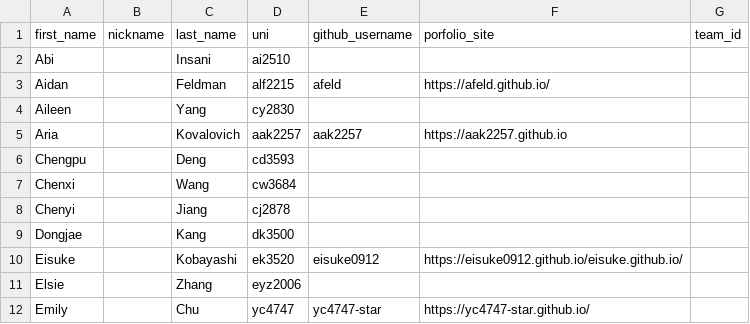
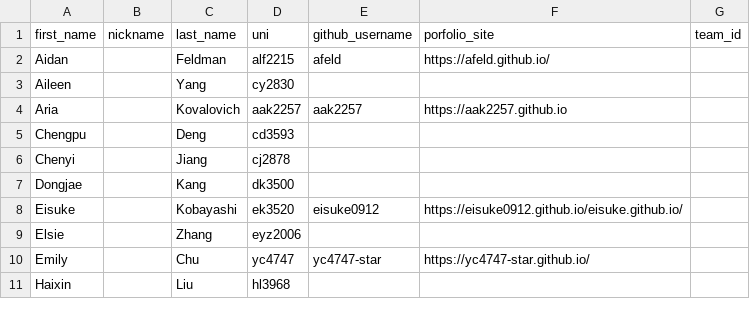
Before and after one commit to advanced-computing/course-materials, a CSV file: semesters/spring_2026/people.csv, drawn as a sheet; only a part is shown; the shorter side is filled out with more unchanged rows; the diff covers the shown part only.

```diff
--- a/semesters/spring_2026/people.csv
+++ b/semesters/spring_2026/people.csv
@@ -1,3 +1,2 @@
 first_name,nickname,last_name,uni,github_username,porfolio_site,team_id
-Abi,,Insani,ai2510,,,
 Aidan,,Feldman,alf2215,afeld,https://afeld.github.io/,
@@ -6,3 +5,2 @@ Aria,,Kovalovich,aak2257,aak2257,https://aak2257.github.io
 Chengpu,,Deng,cd3593,,,
-Chenxi,,Wang,cw3684,,,
 Chenyi,,Jiang,cj2878,,,
```
Also changed, not shown: 3 added rows, 5 removed rows and 1 edited cell elsewhere in this file, 1 other file.
